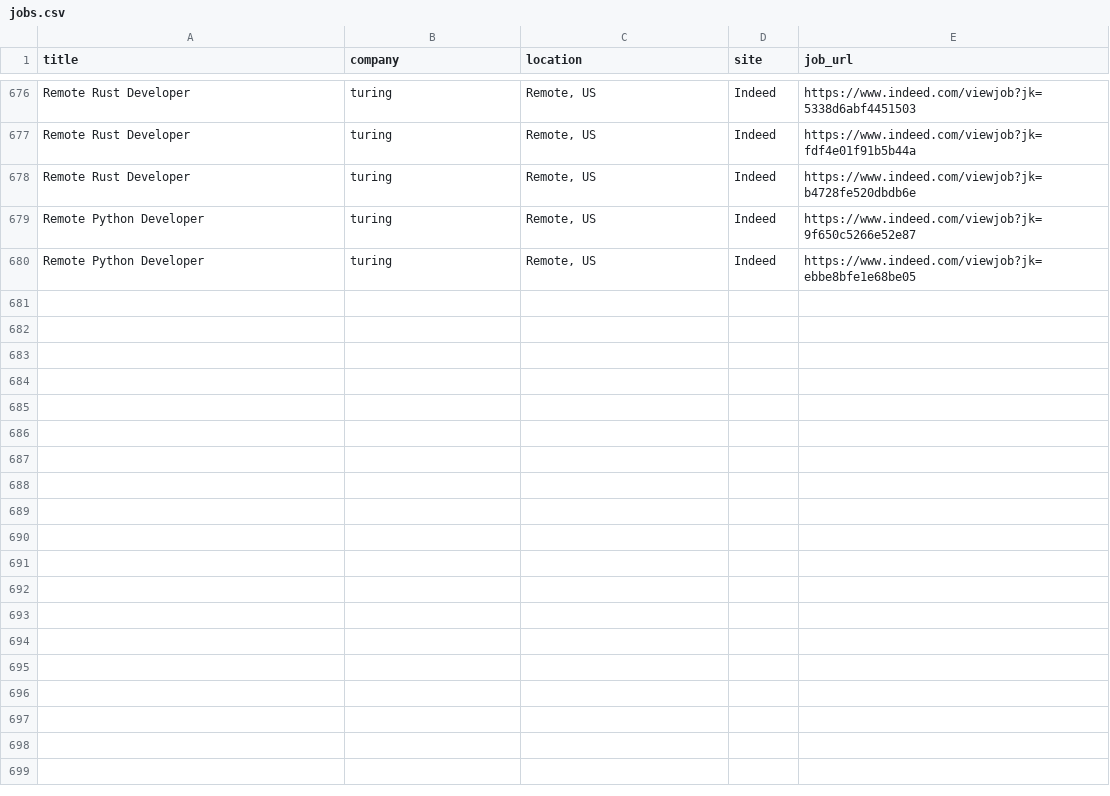
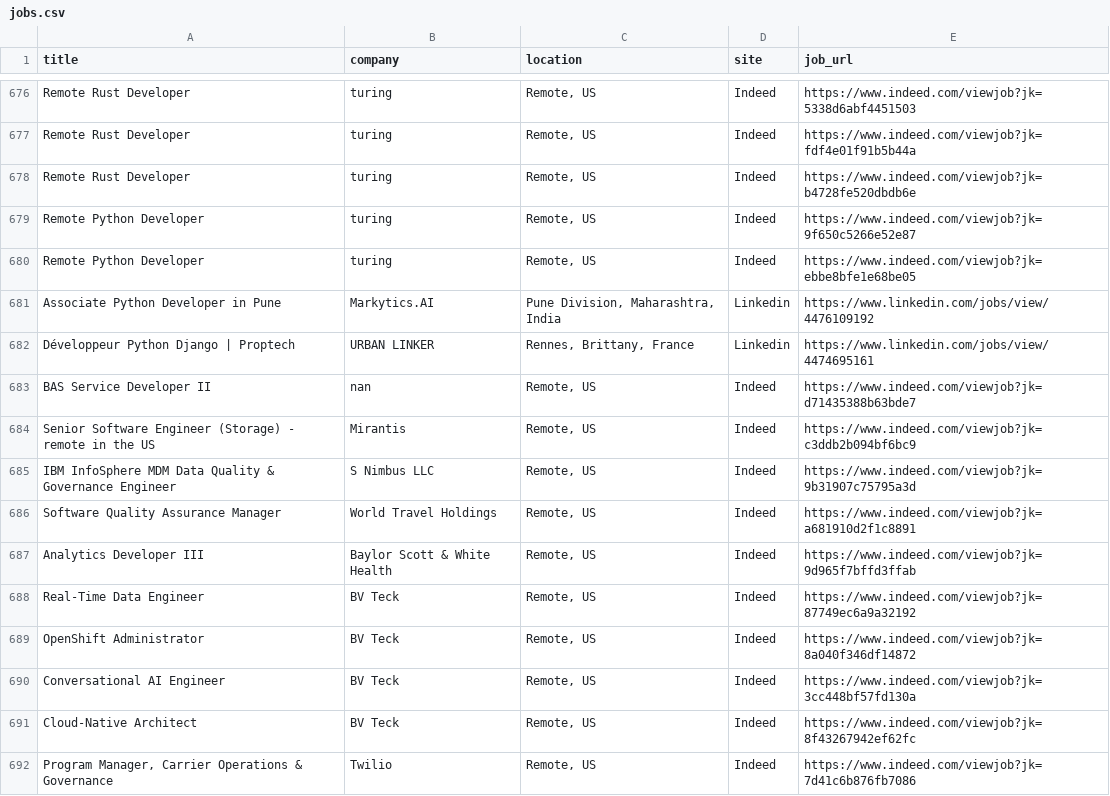
Before and after one commit to trpelka/job-scraper-bot, a CSV file: jobs.csv, drawn as a sheet; only a part is shown, gaps mark what is left out.

```diff
--- a/jobs.csv
+++ b/jobs.csv
@@ -680 +680,13 @@ Remote Python Developer,turing,"Remote, US",Indeed,https://www.indeed.com/viewjo
 Remote Python Developer,turing,"Remote, US",Indeed,https://www.indeed.com/viewjob?jk=ebbe8bfe1e68be05
+Associate Python Developer in Pune,Markytics.AI,"Pune Division, Maharashtra, India",Linkedin,https://www.linkedin.com/jobs/view/4476109192
+Développeur Python Django | Proptech,URBAN LINKER,"Rennes, Brittany, France",Linkedin,https://www.linkedin.com/jobs/view/4474695161
+BAS Service Developer II,nan,"Remote, US",Indeed,https://www.indeed.com/viewjob?jk=d71435388b63bde7
+Senior Software Engineer (Storage) - remote in the US,Mirantis,"Remote, US",Indeed,https://www.indeed.com/viewjob?jk=c3ddb2b094bf6bc9
+IBM InfoSphere MDM Data Quality & Governance Engineer,S Nimbus LLC,"Remote, US",Indeed,https://www.indeed.com/viewjob?jk=9b31907c75795a3d
+Software Quality Assurance Manager,World Travel Holdings,"Remote, US",Indeed,https://www.indeed.com/viewjob?jk=a681910d2f1c8891
+Analytics Developer III,Baylor Scott & White Health,"Remote, US",Indeed,https://www.indeed.com/viewjob?jk=9d965f7bffd3ffab
+Real-Time Data Engineer,BV Teck,"Remote, US",Indeed,https://www.indeed.com/viewjob?jk=87749ec6a9a32192
+OpenShift Administrator,BV Teck,"Remote, US",Indeed,https://www.indeed.com/viewjob?jk=8a040f346df14872
+Conversational AI Engineer,BV Teck,"Remote, US",Indeed,https://www.indeed.com/viewjob?jk=3cc448bf57fd130a
+Cloud-Native Architect,BV Teck,"Remote, US",Indeed,https://www.indeed.com/viewjob?jk=8f43267942ef62fc
+"Program Manager, Carrier Operations & Governance",Twilio,"Remote, US",Indeed,https://www.indeed.com/viewjob?jk=7d41c6b876fb7086
```
Also changed, not shown: 1 other file.
